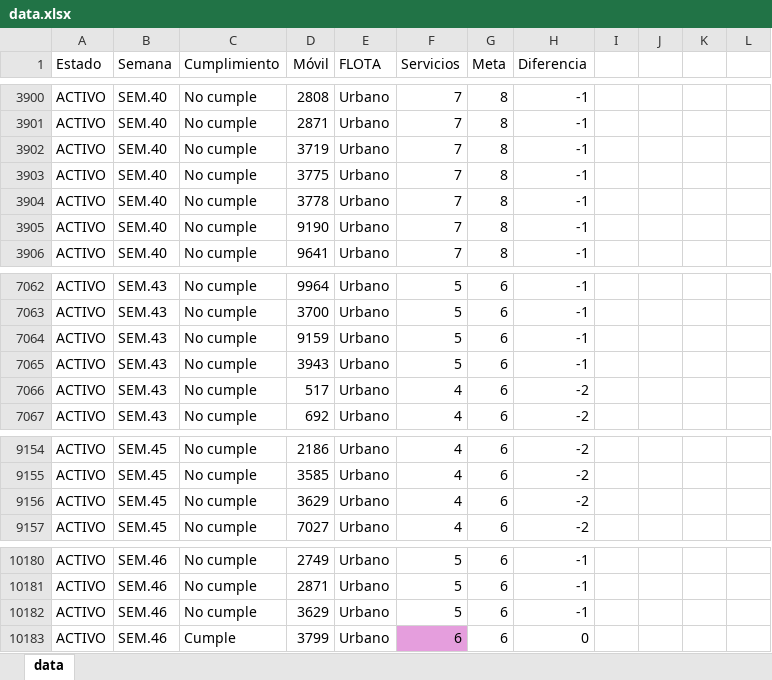
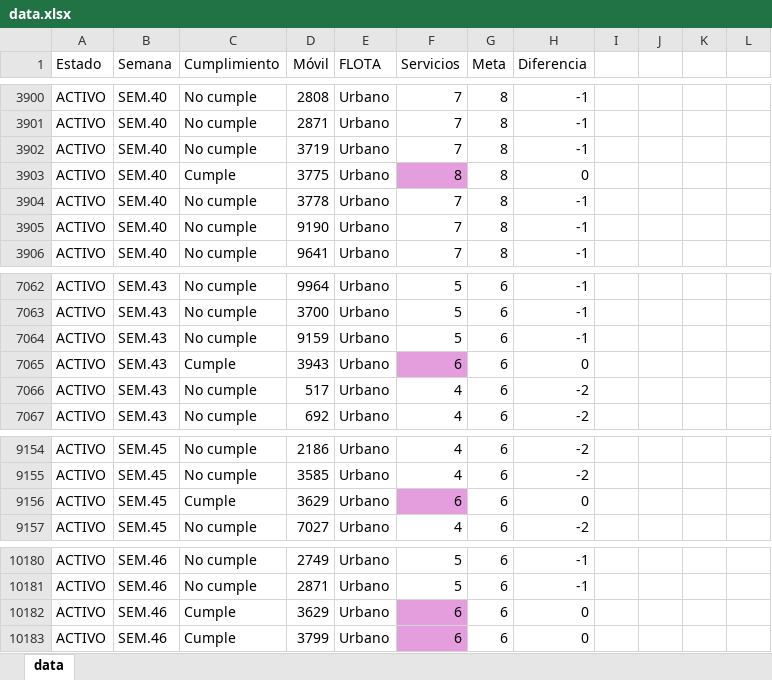
Before and after one commit to CarlosMoscol/directo, an Excel workbook: data.xlsx, sheet data, drawn as a sheet; only a part is shown, gaps mark what is left out; values as stored, in another font and other column widths than the file's, no borders; conditional formats not drawn; the diff names each change by its address in the sheet, - before the commit and + after, or states it on an @@ line.

Commit message:
Update data.xlsx

```diff
--- a/data.xlsx (sheet data)
+++ b/data.xlsx (sheet data)
-C3903 (Cumplimiento): No cumple
+C3903 (Cumplimiento): Cumple
-F3903 (Servicios): 7
+F3903 (Servicios): 8
-F3903 fill: none
+F3903 fill: #E59EDD
-H3903 (Diferencia): -1
+H3903 (Diferencia): 0
-C7065 (Cumplimiento): No cumple
+C7065 (Cumplimiento): Cumple
-F7065 (Servicios): 5
+F7065 (Servicios): 6
-F7065 fill: none
+F7065 fill: #E59EDD
-H7065 (Diferencia): -1
+H7065 (Diferencia): 0
-C9156 (Cumplimiento): No cumple
+C9156 (Cumplimiento): Cumple
-F9156 (Servicios): 4
+F9156 (Servicios): 6
-F9156 fill: none
+F9156 fill: #E59EDD
-H9156 (Diferencia): -2
+H9156 (Diferencia): 0
-C10182 (Cumplimiento): No cumple
+C10182 (Cumplimiento): Cumple
-F10182 (Servicios): 5
+F10182 (Servicios): 6
-F10182 fill: none
+F10182 fill: #E59EDD
-H10182 (Diferencia): -1
+H10182 (Diferencia): 0
```
